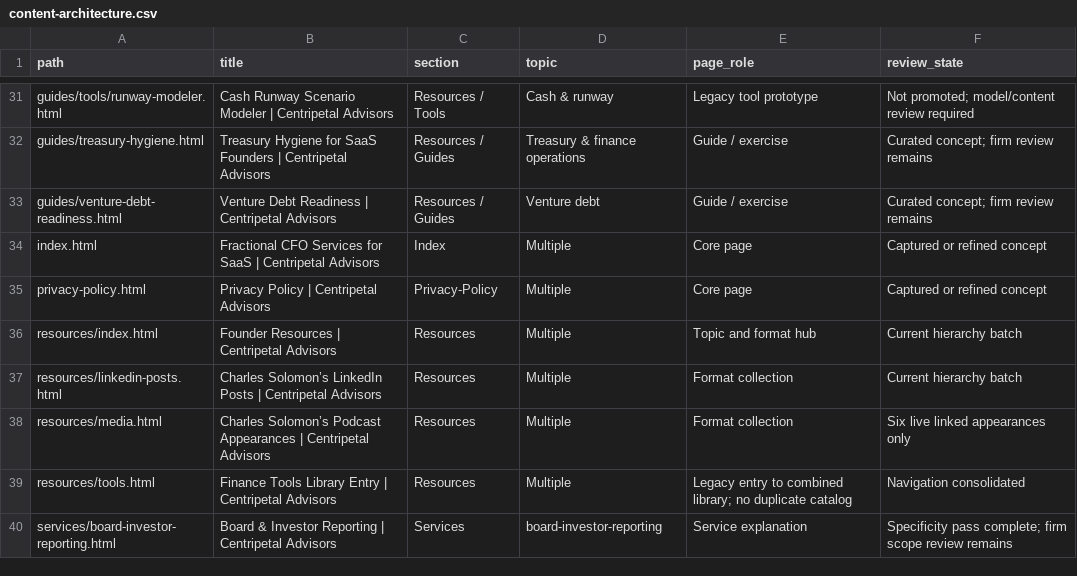
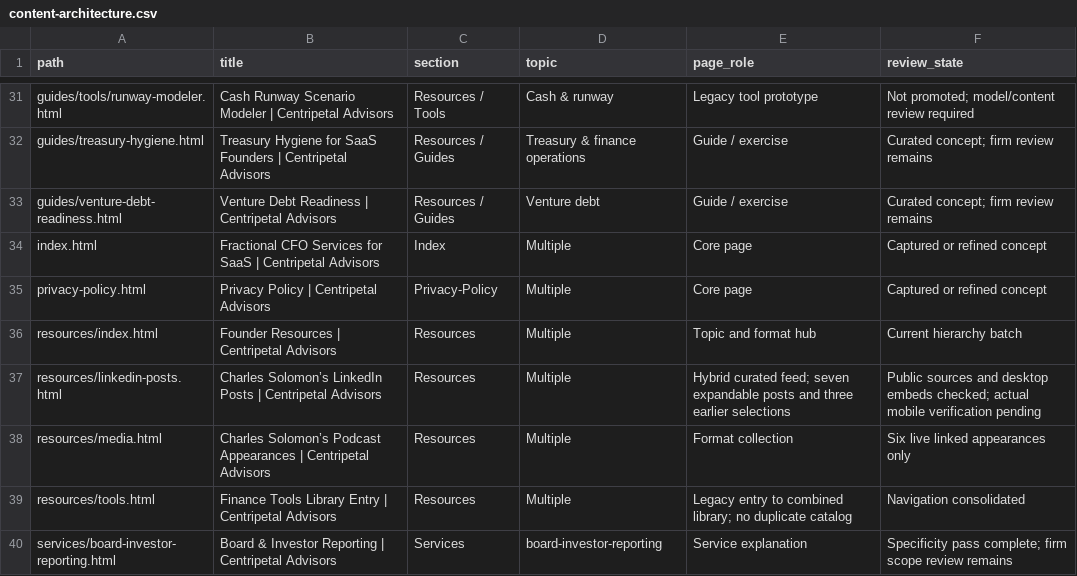
Before and after one commit to credyset/centripetal-advisors-site, a CSV file: tools/content-architecture.csv, drawn as a sheet; only a part is shown, gaps mark what is left out.

Commit message:
Build a hybrid LinkedIn timeline with seven native previews

```diff
--- a/tools/content-architecture.csv
+++ b/tools/content-architecture.csv
@@ -36,3 +36,3 @@ privacy-policy.html,Privacy Policy | Centripetal Advisors,Privacy-Policy,Multipl
 resources/index.html,Founder Resources | Centripetal Advisors,Resources,Multiple,Topic and format hub,Current hierarchy batch
-resources/linkedin-posts.html,Charles Solomon’s LinkedIn Posts | Centripetal Advisors,Resources,Multiple,Format collection,Current hierarchy batch
+resources/linkedin-posts.html,Charles Solomon’s LinkedIn Posts | Centripetal Advisors,Resources,Multiple,Hybrid curated feed; seven expandable posts and three earlier selections,Public sources and desktop embeds checked; actual mobile verification pending
 resources/media.html,Charles Solomon’s Podcast Appearances | Centripetal Advisors,Resources,Multiple,Format collection,Six live linked appearances only
```
Also changed, not shown: 7 other files.
